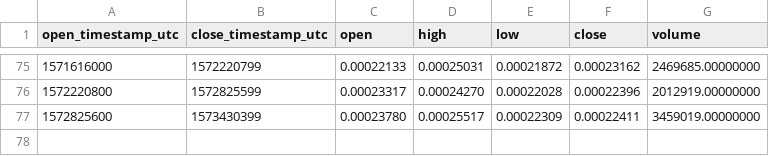
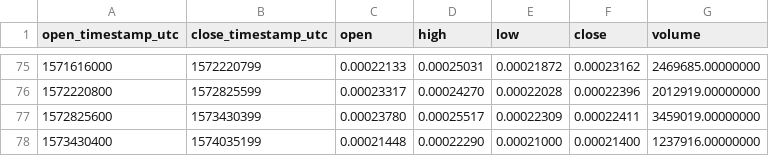
Before and after one commit to cryptobigbro/binance-CVCETH, a CSV file: binance-CVCETH-1w.csv, drawn as a sheet; only a part is shown, gaps mark what is left out.

```diff
--- a/binance-CVCETH-1w.csv
+++ b/binance-CVCETH-1w.csv
@@ -77 +77,2 @@ open_timestamp_utc,close_timestamp_utc,open,high,low,close,volume
 1572825600,1573430399,0.00023780,0.00025517,0.00022309,0.00022411,3459019.00000000
+1573430400,1574035199,0.00021448,0.00022290,0.00021000,0.00021400,1237916.00000000
```
Also changed, not shown: binance-CVCETH-1d.csv, binance-CVCETH-1h.csv.
